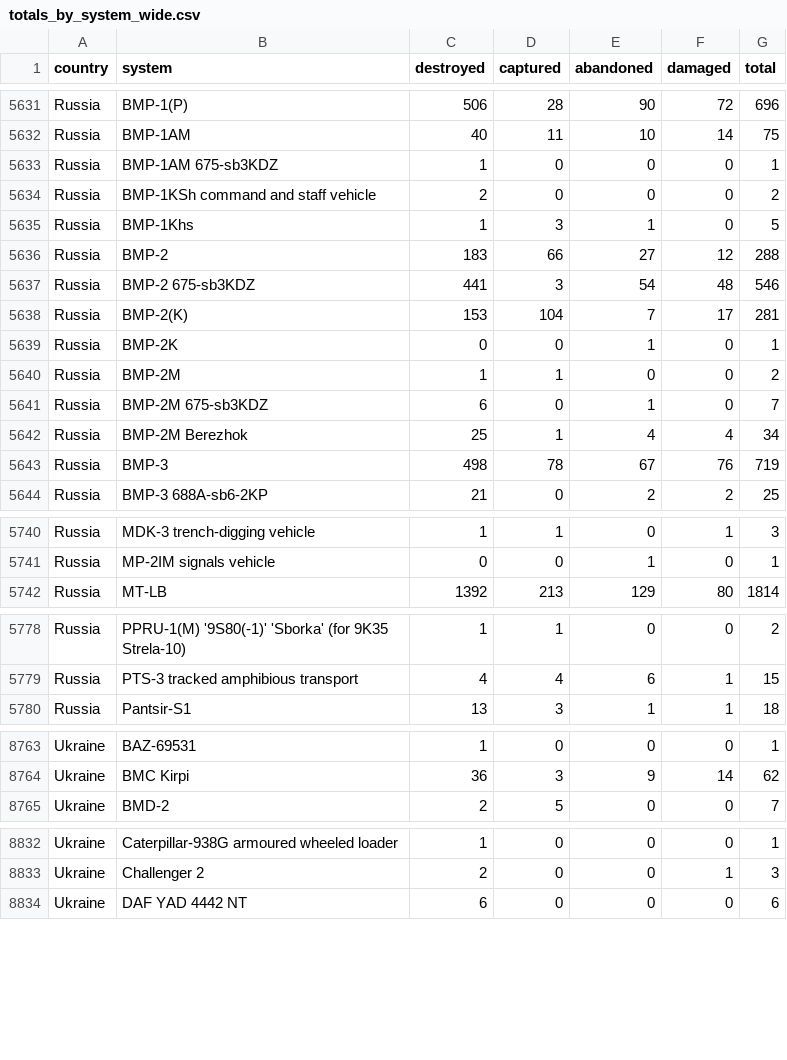
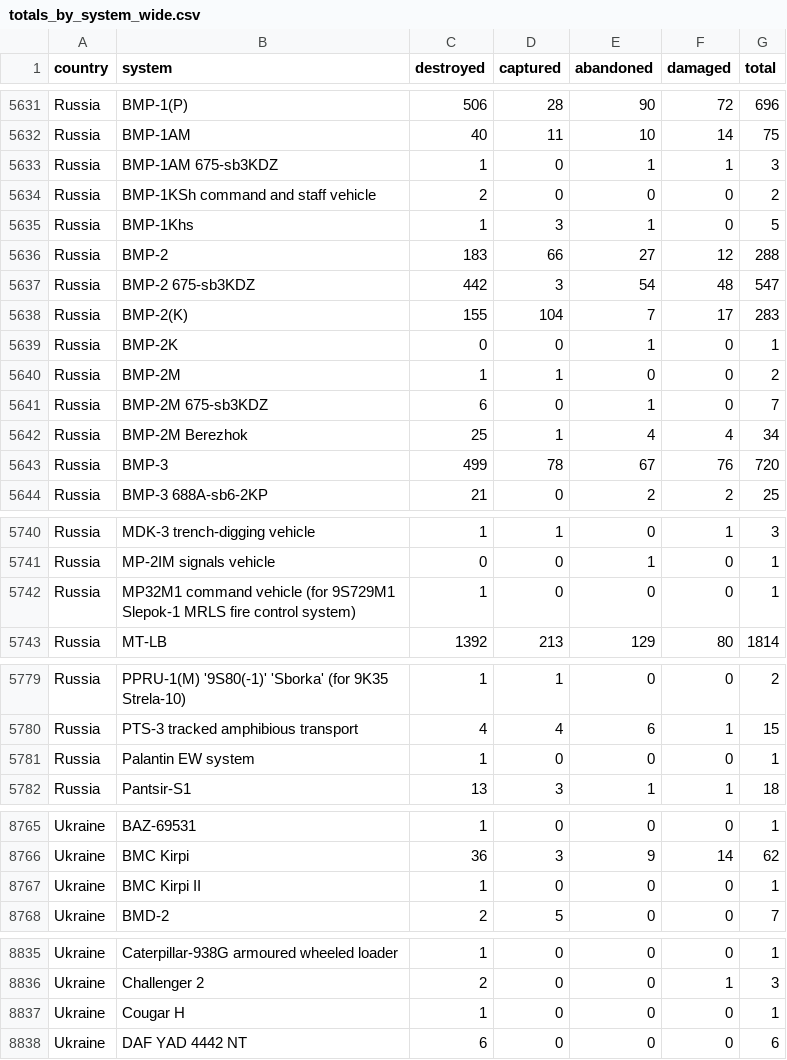
Before and after one commit to KuleRucket/scrape_oryx, a CSV file: outputfiles/totals_by_system_wide.csv, drawn as a sheet; only a part is shown, gaps mark what is left out; the diff covers the shown part only.

```diff
--- a/outputfiles/totals_by_system_wide.csv
+++ b/outputfiles/totals_by_system_wide.csv
@@ -5632,3 +5632,3 @@ Russia,BMP-1(P),506,28,90,72,696
 Russia,BMP-1AM,40,11,10,14,75
-Russia,BMP-1AM 675-sb3KDZ,1,0,0,0,1
+Russia,BMP-1AM 675-sb3KDZ,1,0,1,1,3
 Russia,BMP-1KSh command and staff vehicle,2,0,0,0,2
@@ -5636,4 +5636,4 @@ Russia,BMP-1Khs,1,3,1,0,5
 Russia,BMP-2,183,66,27,12,288
-Russia,BMP-2 675-sb3KDZ,441,3,54,48,546
-Russia,BMP-2(K),153,104,7,17,281
+Russia,BMP-2 675-sb3KDZ,442,3,54,48,547
+Russia,BMP-2(K),155,104,7,17,283
 Russia,BMP-2K,0,0,1,0,1
@@ -5642,3 +5642,3 @@ Russia,BMP-2M 675-sb3KDZ,6,0,1,0,7
 Russia,BMP-2M Berezhok,25,1,4,4,34
-Russia,BMP-3,498,78,67,76,719
+Russia,BMP-3,499,78,67,76,720
 Russia,BMP-3 688A-sb6-2KP,21,0,2,2,25
@@ -5741,2 +5741,3 @@ Russia,MDK-3 trench-digging vehicle,1,1,0,1,3
 Russia,MP-2IM signals vehicle,0,0,1,0,1
+Russia,MP32M1 command vehicle (for 9S729M1 Slepok-1 MRLS fire control system),1,0,0,0,1
 Russia,MT-LB,1392,213,129,80,1814
@@ -5779,2 +5780,3 @@ Russia,PPRU-1(M) '9S80(-1)' 'Sborka' (for 9K35 Strela-10),1,1,0,0,2
 Russia,PTS-3 tracked amphibious transport,4,4,6,1,15
+Russia,Palantin EW system,1,0,0,0,1
 Russia,Pantsir-S1,13,3,1,1,18
@@ -8764,2 +8766,3 @@ Ukraine,BAZ-69531,1,0,0,0,1
 Ukraine,BMC Kirpi,36,3,9,14,62
+Ukraine,BMC Kirpi II,1,0,0,0,1
 Ukraine,BMD-2,2,5,0,0,7
@@ -8833,2 +8836,3 @@ Ukraine,Caterpillar-938G armoured wheeled loader,1,0,0,0,1
 Ukraine,Challenger 2,2,0,0,1,3
+Ukraine,Cougar H,1,0,0,0,1
 Ukraine,DAF YAD 4442 NT,6,0,0,0,6
```
Also changed, not shown: 1 added row and 103 edited cells elsewhere in this file, inputfiles/daily_count_baseline.csv, outputfiles/daily_count.csv, 3 other files.
